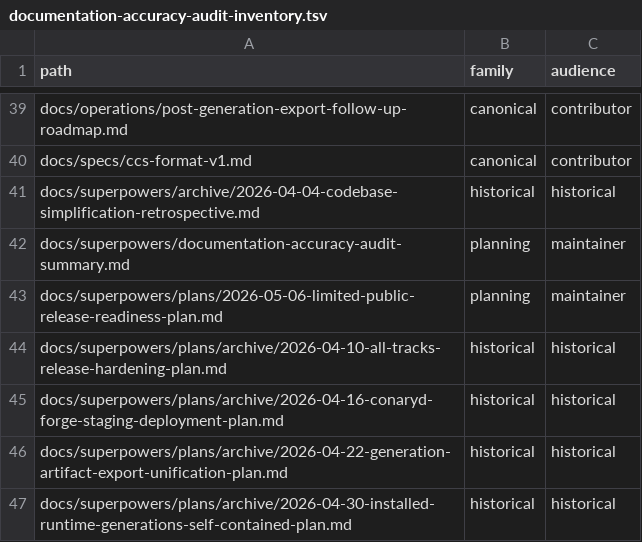
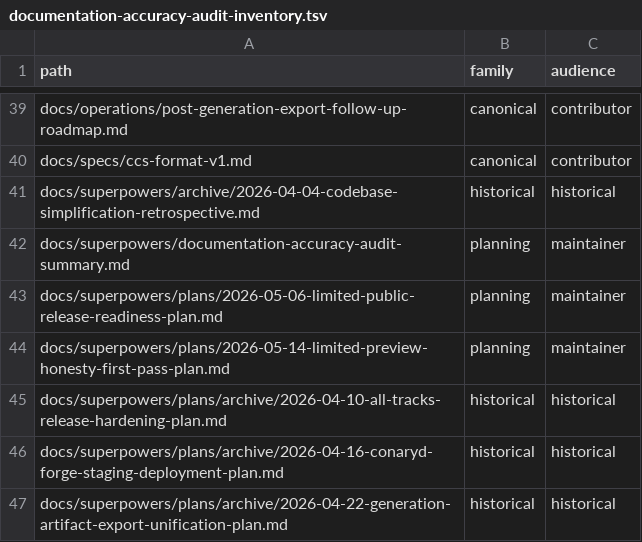
Before and after one commit to ConaryLabs/Conary, a TSV file: docs/superpowers/documentation-accuracy-audit-inventory.tsv, drawn as a sheet; only a part is shown, gaps mark what is left out; the shorter side is filled out with more unchanged rows.

```diff
--- a/docs/superpowers/documentation-accuracy-audit-inventory.tsv
+++ b/docs/superpowers/documentation-accuracy-audit-inventory.tsv
@@ -43,2 +43,3 @@ docs/superpowers/documentation-accuracy-audit-summary.md	planning	maintainer
 docs/superpowers/plans/2026-05-06-limited-public-release-readiness-plan.md	planning	maintainer
+docs/superpowers/plans/2026-05-14-limited-preview-honesty-first-pass-plan.md	planning	maintainer
 docs/superpowers/plans/archive/2026-04-10-all-tracks-release-hardening-plan.md	historical	historical
```
Also changed, not shown: docs/superpowers/documentation-accuracy-audit-ledger.tsv, 2 other files.
